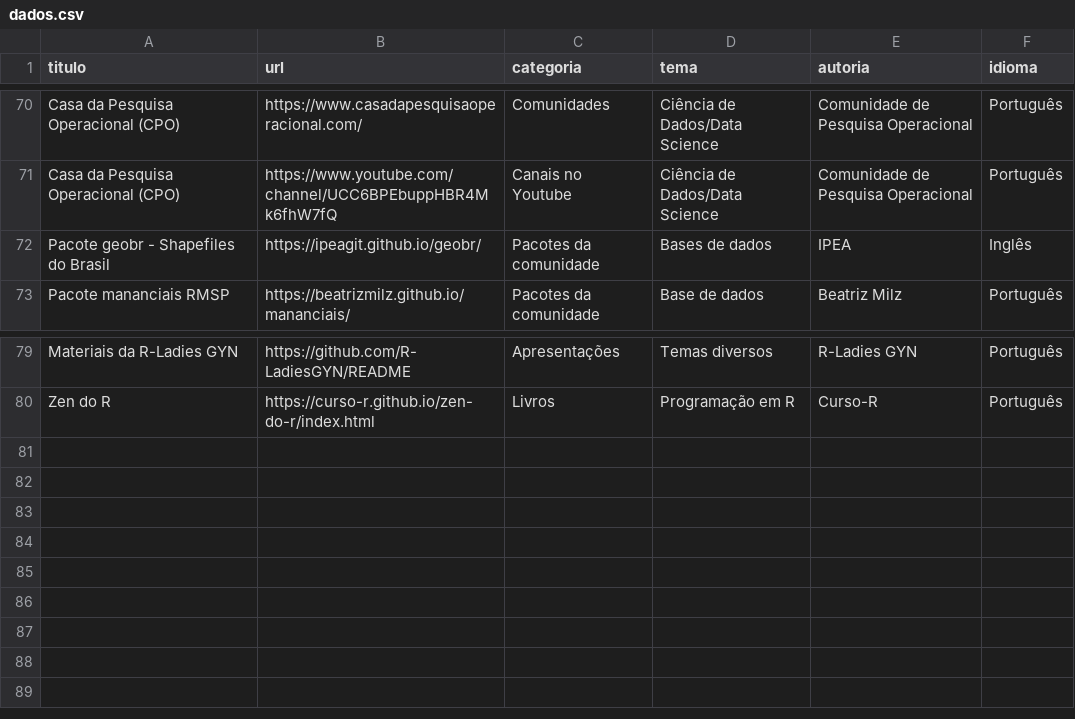
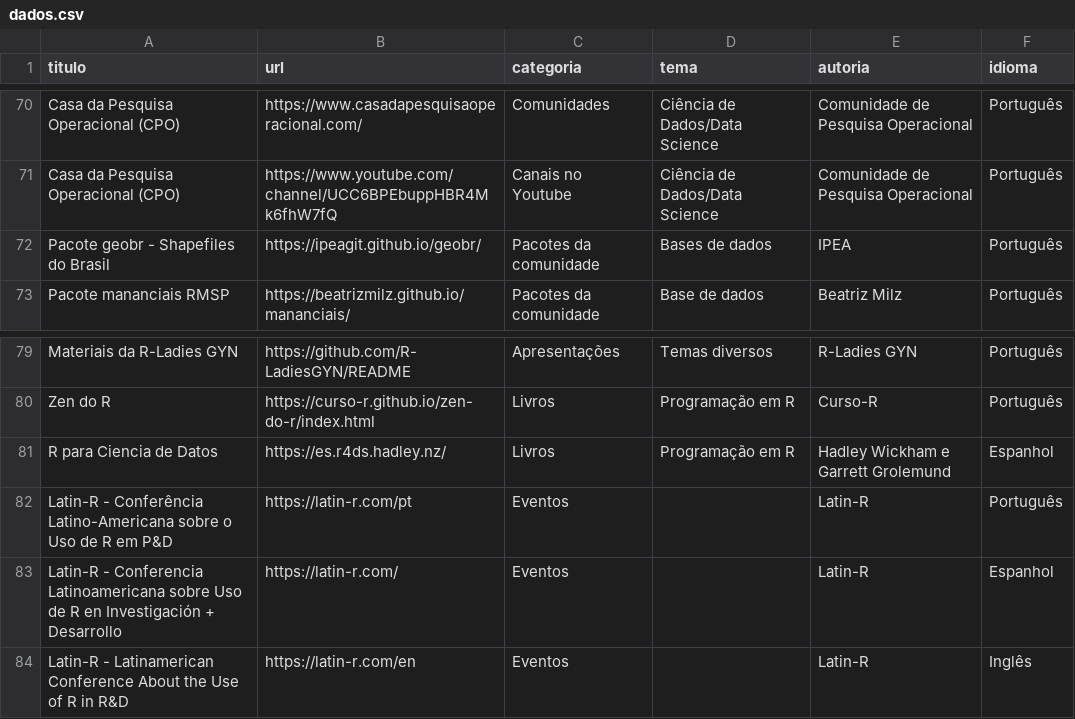
Before and after one commit to beatrizmilz/materiais_estudo_R, a CSV file: inst/dados.csv, drawn as a sheet; only a part is shown, gaps mark what is left out.

Commit message:
adiciona pagina em ingles e espanhol

```diff
--- a/inst/dados.csv
+++ b/inst/dados.csv
@@ -71,3 +71,3 @@ Casa da Pesquisa Operacional (CPO),https://www.casadapesquisaoperacional.com/,Co
 Casa da Pesquisa Operacional (CPO),https://www.youtube.com/channel/UCC6BPEbuppHBR4Mk6fhW7fQ,Canais no Youtube,Ciência de Dados/Data Science,Comunidade de Pesquisa Operacional,Português
-Pacote geobr - Shapefiles do Brasil,https://ipeagit.github.io/geobr/,Pacotes da comunidade,Bases de dados,IPEA,Inglês
+Pacote geobr - Shapefiles do Brasil,https://ipeagit.github.io/geobr/,Pacotes da comunidade,Bases de dados,IPEA,Português
 Pacote mananciais RMSP,https://beatrizmilz.github.io/mananciais/,Pacotes da comunidade,Base de dados,Beatriz Milz,Português
@@ -80 +80,5 @@ Materiais da R-Ladies GYN,https://github.com/R-LadiesGYN/README,Apresentações,
 Zen do R,https://curso-r.github.io/zen-do-r/index.html,Livros,Programação em R,Curso-R,Português
+R para Ciencia de Datos,https://es.r4ds.hadley.nz/,Livros,Programação em R,Hadley Wickham e Garrett Grolemund,Espanhol
+Latin-R - Conferência Latino-Americana sobre o Uso de R em P&D,https://latin-r.com/pt,Eventos,,Latin-R,Português
+Latin-R - Conferencia Latinoamericana sobre Uso de R en Investigación + Desarrollo,https://latin-r.com/,Eventos,,Latin-R,Espanhol
+Latin-R - Latinamerican Conference About the Use of R in R&D,https://latin-r.com/en,Eventos,,Latin-R,Inglês
```
Also changed, not shown: inst/lista_de_pessoas_contribuidoras.csv, 3 other files.
